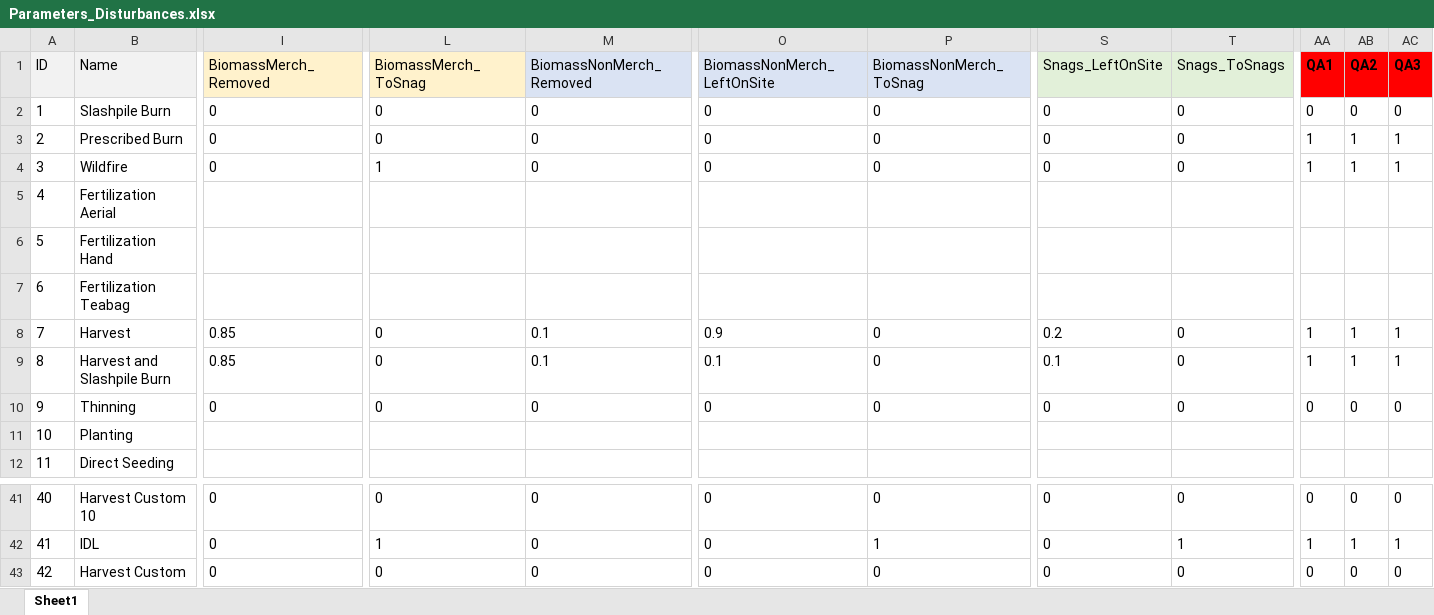
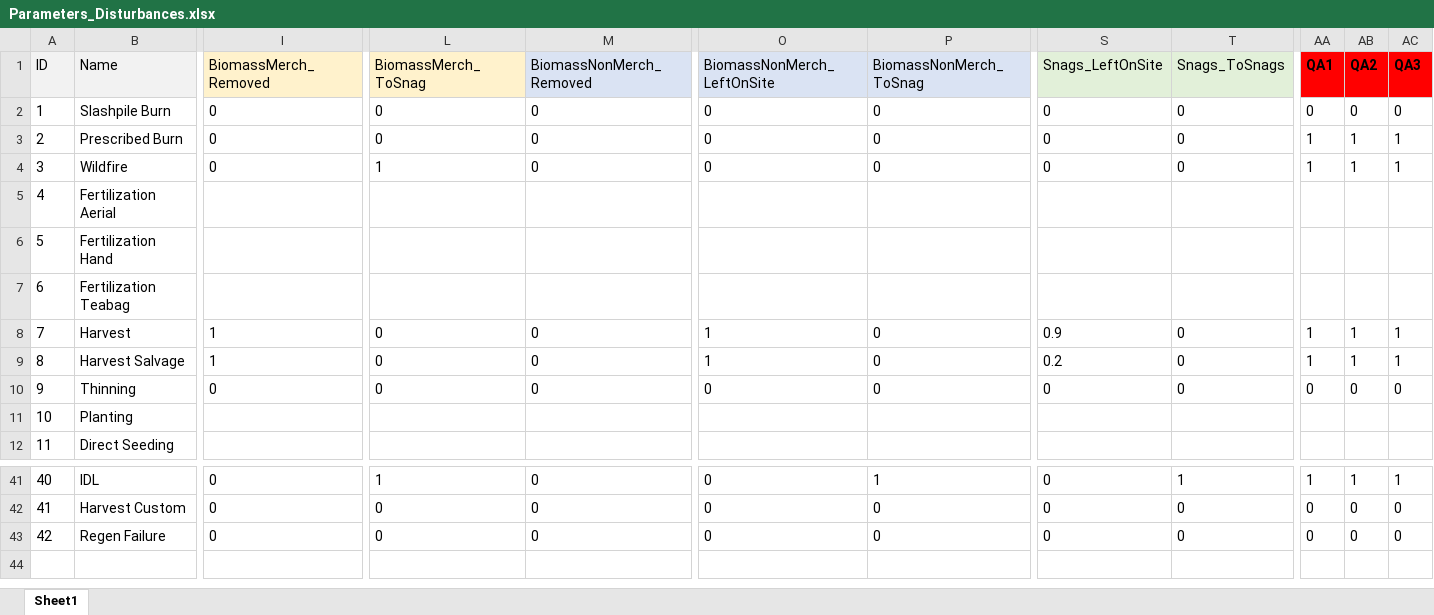
Before and after one commit to RobbieHember/fcgadgets, an Excel workbook: cbrunner/Parameters/Parameters_Disturbances.xlsx, sheet Sheet1, drawn as a sheet; only a part is shown, gaps mark what is left out; values as stored, in another font and other column widths than the file's, no borders; the diff covers the shown part only; the diff names each change by its address in the sheet, - before the commit and + after, or states it on an @@ line.

```diff
--- a/cbrunner/Parameters/Parameters_Disturbances.xlsx (sheet Sheet1)
+++ b/cbrunner/Parameters/Parameters_Disturbances.xlsx (sheet Sheet1)
-I8:I9 (BiomassMerch_Removed): 0.85
+I8:I9 (BiomassMerch_Removed): 1
-M8:M9 (BiomassNonMerch_Removed): 0.1
+M8:M9 (BiomassNonMerch_Removed): 0
-O8 (BiomassNonMerch_LeftOnSite): 0.9
+O8 (BiomassNonMerch_LeftOnSite): 1
-S8 (Snags_LeftOnSite): 0.2
+S8 (Snags_LeftOnSite): 0.9
-B9 (Name): Harvest and Slashpile Burn
+B9 (Name): Harvest Salvage
-O9 (BiomassNonMerch_LeftOnSite): 0.1
+O9 (BiomassNonMerch_LeftOnSite): 1
-S9 (Snags_LeftOnSite): 0.1
+S9 (Snags_LeftOnSite): 0.2
-B41 (Name): Harvest Custom 10
+B41 (Name): IDL
-L41 (BiomassMerch_ToSnag): 0
+L41 (BiomassMerch_ToSnag): 1
-P41 (BiomassNonMerch_ToSnag): 0
+P41 (BiomassNonMerch_ToSnag): 1
-T41 (Snags_ToSnags): 0
+T41 (Snags_ToSnags): 1
-AA41 (QA1): 0
+AA41 (QA1): 1
-AB41 (QA2): 0
+AB41 (QA2): 1
-AC41 (QA3): 0
+AC41 (QA3): 1
-B42 (Name): IDL
+B42 (Name): Harvest Custom
-L42 (BiomassMerch_ToSnag): 1
+L42 (BiomassMerch_ToSnag): 0
-P42 (BiomassNonMerch_ToSnag): 1
+P42 (BiomassNonMerch_ToSnag): 0
-T42 (Snags_ToSnags): 1
+T42 (Snags_ToSnags): 0
-AA42 (QA1): 1
+AA42 (QA1): 0
-AB42 (QA2): 1
+AB42 (QA2): 0
-AC42 (QA3): 1
+AC42 (QA3): 0
-B43 (Name): Harvest Custom
+B43 (Name): Regen Failure
```
Also changed, not shown: 42 edited cells elsewhere in this sheet, formulas that keep their value, 6 other files.
